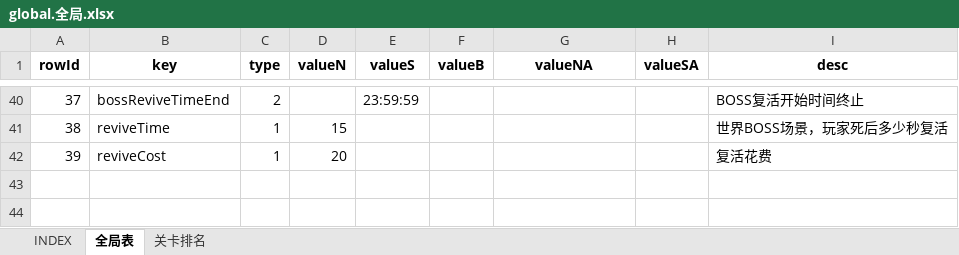
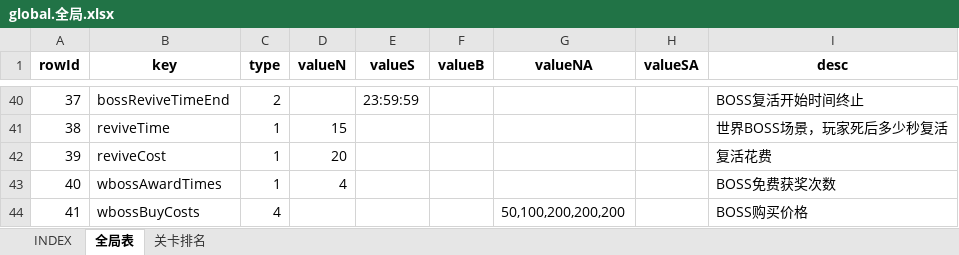
Before and after one commit to hataksumo/UIDesigner, an Excel workbook: Excel/global.全局.xlsx, sheet 全局表, drawn as a sheet; only a part is shown, gaps mark what is left out; values as stored, in another font and other column widths than the file's, no borders; the diff names each change by its address in the sheet, - before the commit and + after, or states it on an @@ line.

```diff
--- a/Excel/global.全局.xlsx (sheet 全局表)
+++ b/Excel/global.全局.xlsx (sheet 全局表)
+row 43: 40 | wbossAwardTimes | 1 | 4 |  |  |  |  | BOSS免费获奖次数
+row 44: 41 | wbossBuyCosts | 4 |  |  |  | 50,100,200,200,200 |  | BOSS购买价格
```
Also changed, not shown: Excel/dalayBtCy.日常副本.xlsx.
